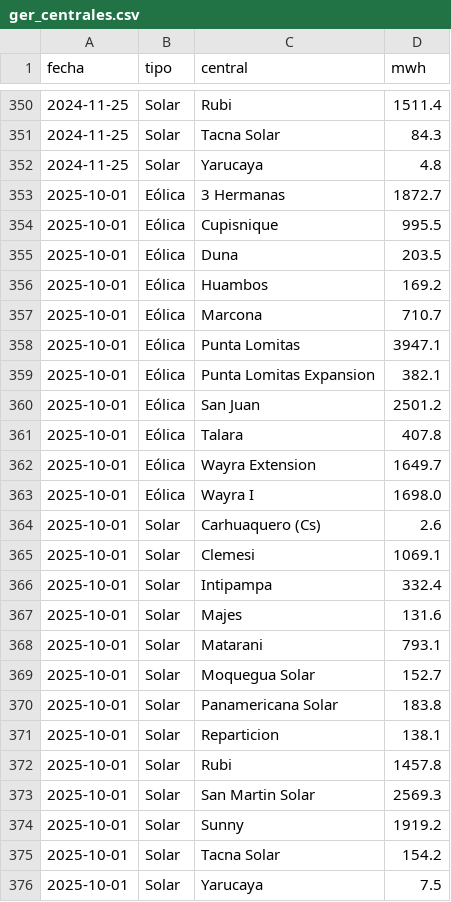
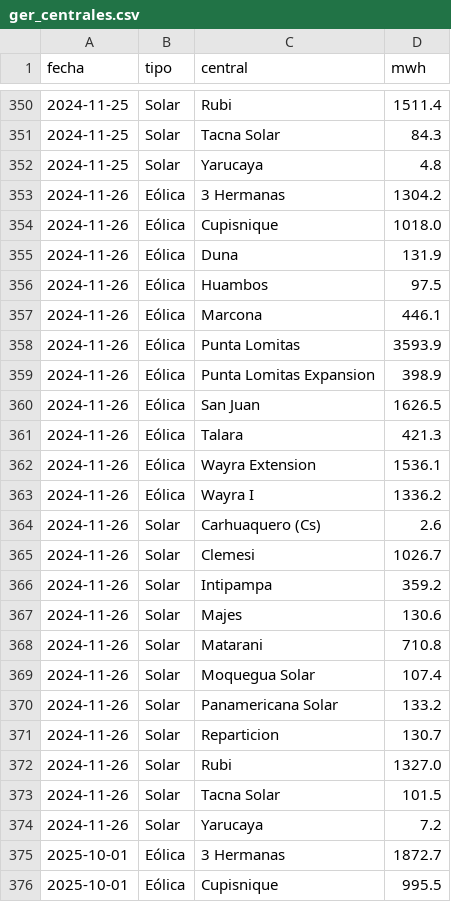
Before and after one commit to giordano1805-lab/Cmg-Rosa, a CSV file: data/ger_centrales.csv, drawn as a sheet; only a part is shown, gaps mark what is left out; the shorter side is filled out with more unchanged rows.

```diff
--- a/data/ger_centrales.csv
+++ b/data/ger_centrales.csv
@@ -352,2 +352,24 @@ fecha,tipo,central,mwh
 2024-11-25,Solar,Yarucaya,4.8
+2024-11-26,Eólica,3 Hermanas,1304.2
+2024-11-26,Eólica,Cupisnique,1018.0
+2024-11-26,Eólica,Duna,131.9
+2024-11-26,Eólica,Huambos,97.5
+2024-11-26,Eólica,Marcona,446.1
+2024-11-26,Eólica,Punta Lomitas,3593.9
+2024-11-26,Eólica,Punta Lomitas Expansion,398.9
+2024-11-26,Eólica,San Juan,1626.5
+2024-11-26,Eólica,Talara,421.3
+2024-11-26,Eólica,Wayra Extension,1536.1
+2024-11-26,Eólica,Wayra I,1336.2
+2024-11-26,Solar,Carhuaquero (Cs),2.6
+2024-11-26,Solar,Clemesi,1026.7
+2024-11-26,Solar,Intipampa,359.2
+2024-11-26,Solar,Majes,130.6
+2024-11-26,Solar,Matarani,710.8
+2024-11-26,Solar,Moquegua Solar,107.4
+2024-11-26,Solar,Panamericana Solar,133.2
+2024-11-26,Solar,Reparticion,130.7
+2024-11-26,Solar,Rubi,1327.0
+2024-11-26,Solar,Tacna Solar,101.5
+2024-11-26,Solar,Yarucaya,7.2
 2025-10-01,Eólica,3 Hermanas,1872.7
```
Also changed, not shown: data/cmg.csv, data/explora8/DEMANDA_UL.csv, 22 other files.
